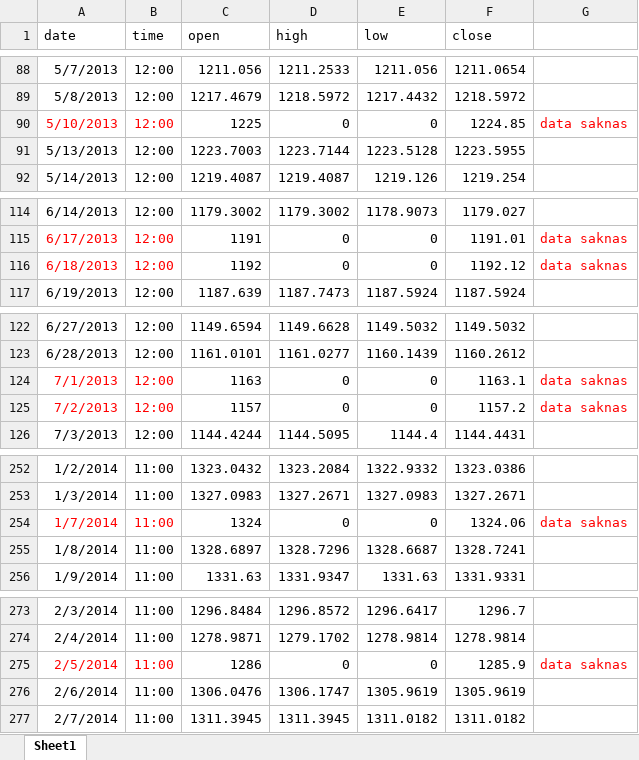
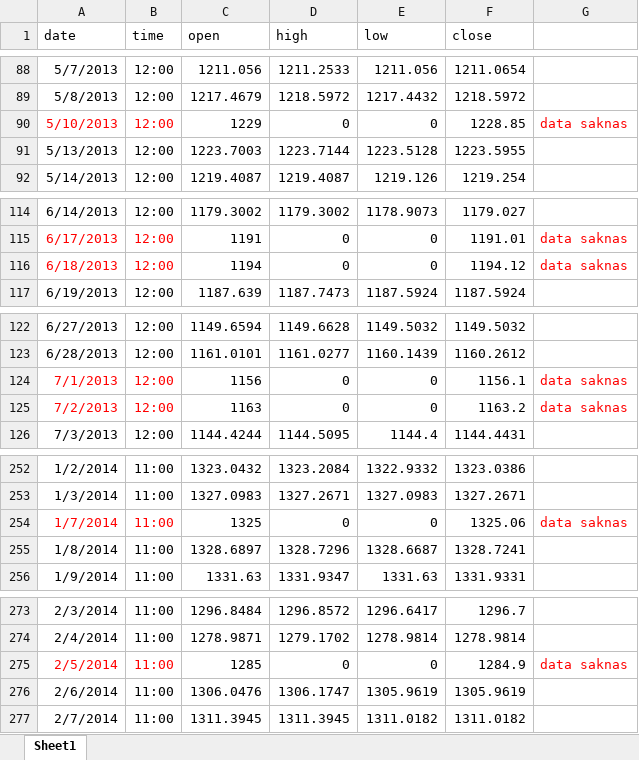
Before and after one commit to josander/Algorithmic-Trading, an Excel workbook: DataFiltered1.xlsx, sheet Sheet1, drawn as a sheet; only a part is shown, gaps mark what is left out; values as stored, in another font and other column widths than the file's, no borders; the diff covers the shown part only; the diff names each change by its address in the sheet, - before the commit and + after, or states it on an @@ line.

```diff
--- a/DataFiltered1.xlsx (sheet Sheet1)
+++ b/DataFiltered1.xlsx (sheet Sheet1)
-C90 (open): 1225
+C90 (open): 1229
-F90 (close): 1224.85
+F90 (close): 1228.85
-C116 (open): 1192
+C116 (open): 1194
-F116 (close): 1192.12
+F116 (close): 1194.12
-C124 (open): 1163
+C124 (open): 1156
-F124 (close): 1163.1
+F124 (close): 1156.1
-C125 (open): 1157
+C125 (open): 1163
-F125 (close): 1157.2
+F125 (close): 1163.2
-C254 (open): 1324
+C254 (open): 1325
-F254 (close): 1324.06
+F254 (close): 1325.06
-C275 (open): 1286
+C275 (open): 1285
-F275 (close): 1285.9
+F275 (close): 1284.9
```
Also changed, not shown: 16 edited cells elsewhere in this sheet, True algo/DataFiltered1.xlsx, 9 other files.
